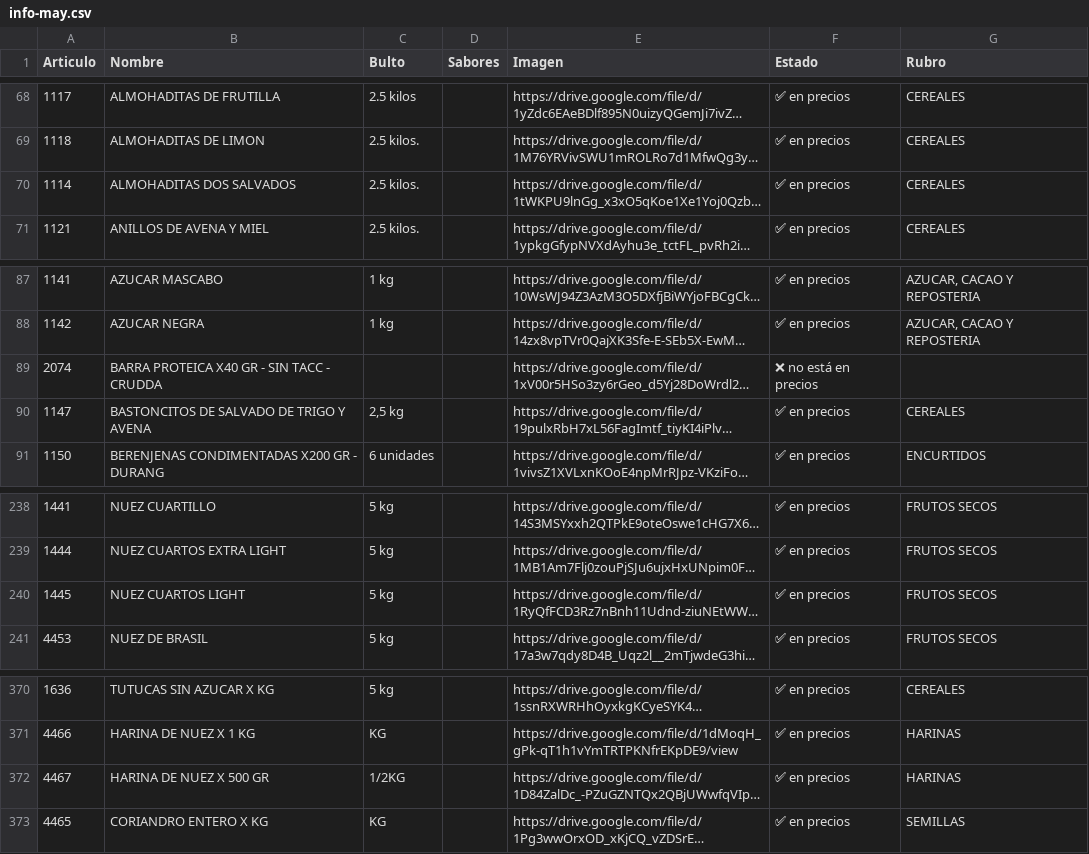
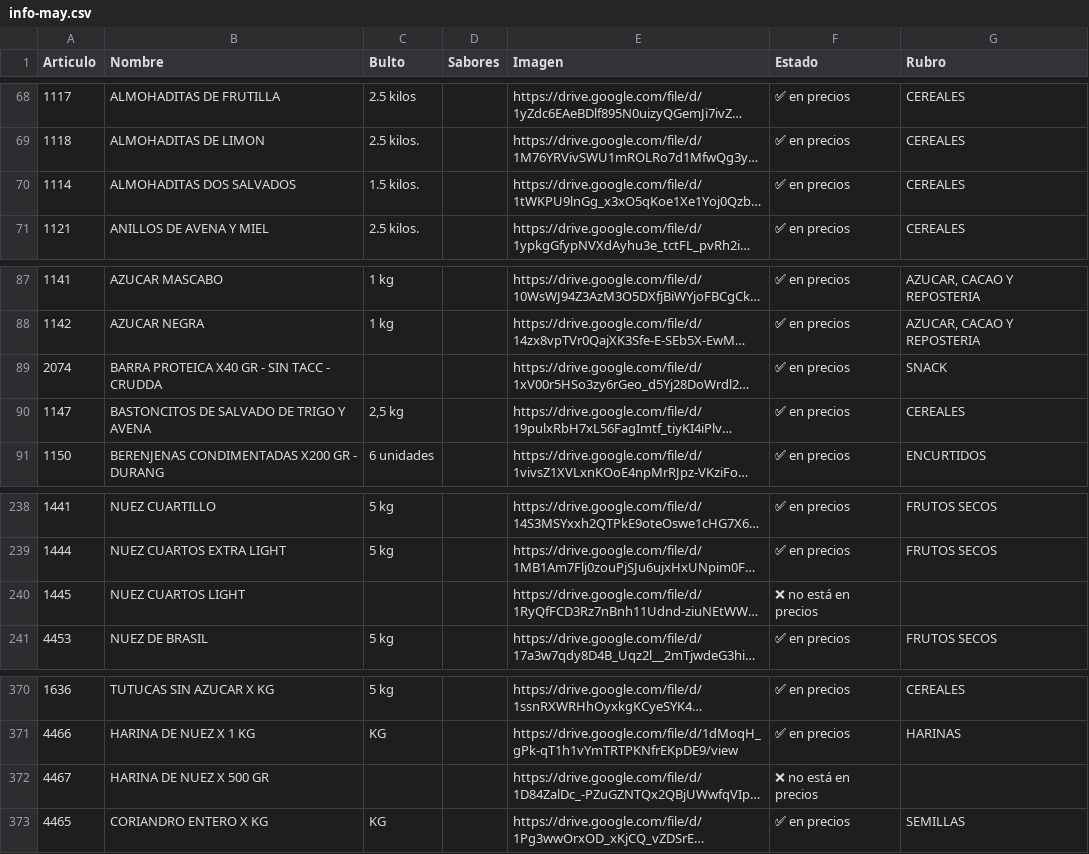
Before and after one commit to paladear/paladeartienda-test, a CSV file: info-may.csv, drawn as a sheet; only a part is shown, gaps mark what is left out; long unchanged cells end in …; the diff names each change by its address in the sheet, - before the commit and + after, or states it on an @@ line.

```diff
--- a/info-may.csv
+++ b/info-may.csv
-C70 (Bulto): 2.5 kilos.
+C70 (Bulto): 1.5 kilos.
-F89 (Estado): ❌ no está en precios
+F89 (Estado): ✅ en precios
-G89 (Rubro): (empty)
+G89 (Rubro): SNACK
-C240 (Bulto): 5 kg
+C240 (Bulto): (empty)
-F240 (Estado): ✅ en precios
+F240 (Estado): ❌ no está en precios
-G240 (Rubro): FRUTOS SECOS
+G240 (Rubro): (empty)
-C372 (Bulto): 1/2KG
+C372 (Bulto): (empty)
-F372 (Estado): ✅ en precios
+F372 (Estado): ❌ no está en precios
-G372 (Rubro): HARINAS
+G372 (Rubro): (empty)
```
Also changed, not shown: precios-may.csv, 2 other files.
